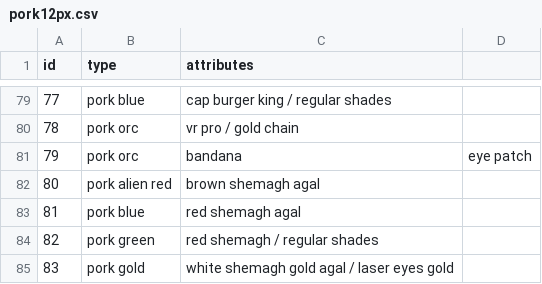
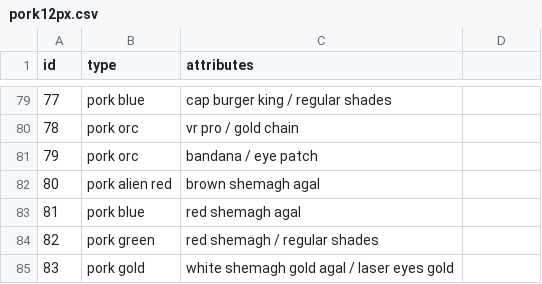
Before and after one commit to 0xCompute/punks12px, a CSV file: pork/pork12px.csv, drawn as a sheet; only a part is shown, gaps mark what is left out.

Commit message:
Update pork12px.csv

```diff
--- a/pork/pork12px.csv
+++ b/pork/pork12px.csv
@@ -80,3 +80,3 @@ id, type, attributes
 78,   pork orc, vr pro / gold chain
-79,   pork orc, bandana, eye patch
+79,   pork orc, bandana / eye patch
 80,   pork alien red, brown shemagh agal
```
